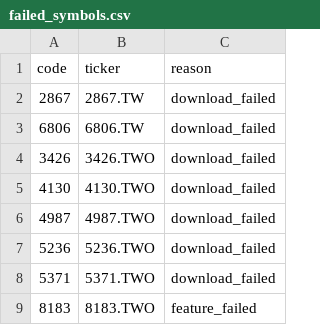
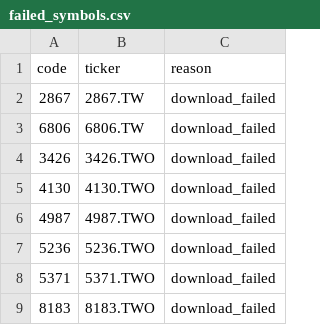
Before and after one commit to tthomas88121/Stock, a CSV file: outputs/failed_symbols.csv, drawn as a sheet.

```diff
--- a/outputs/failed_symbols.csv
+++ b/outputs/failed_symbols.csv
@@ -8,2 +8,2 @@
 5371,5371.TWO,download_failed
-8183,8183.TWO,feature_failed
+8183,8183.TWO,download_failed
```
Also changed, not shown: outputs/daily_all_predictions.csv, outputs/top_candidates.csv, 5 other files.
